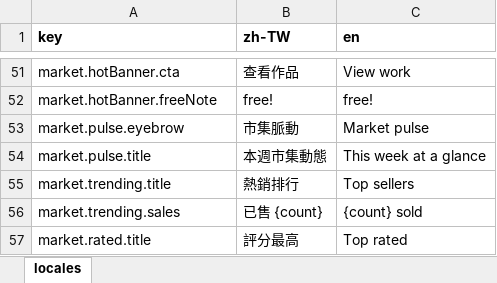
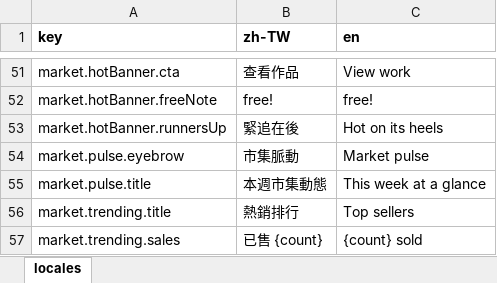
Before and after one commit to fee8ack21/open-jam, an Excel workbook: apps/portal-web/i18n.xlsx, sheet locales, drawn as a sheet; only a part is shown, gaps mark what is left out; the shorter side is filled out with more unchanged rows; values as stored, in another font and other column widths than the file's, no borders; the diff names each change by its address in the sheet, - before the commit and + after, or states it on an @@ line.

```diff
--- a/apps/portal-web/i18n.xlsx (sheet locales)
+++ b/apps/portal-web/i18n.xlsx (sheet locales)
+row 53: market.hotBanner.runnersUp | 緊追在後 | Hot on its heels
```
Also changed, not shown: apps/creator-web/i18n.xlsx, 25 other files.
